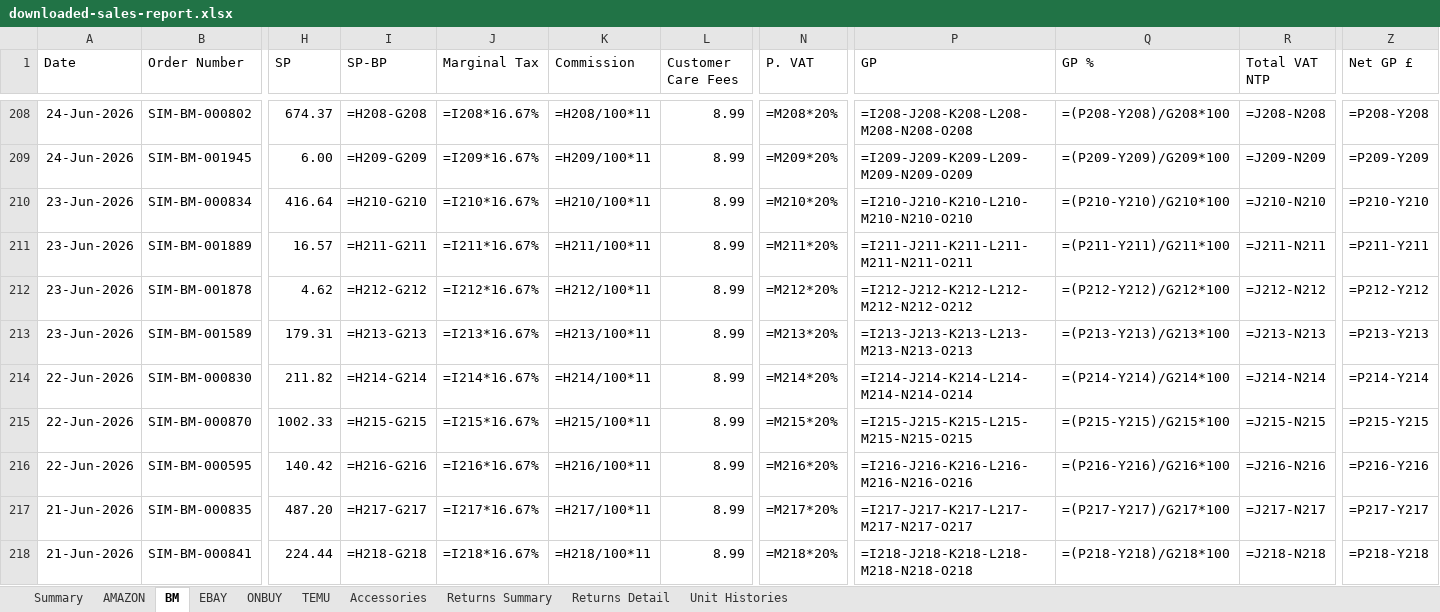
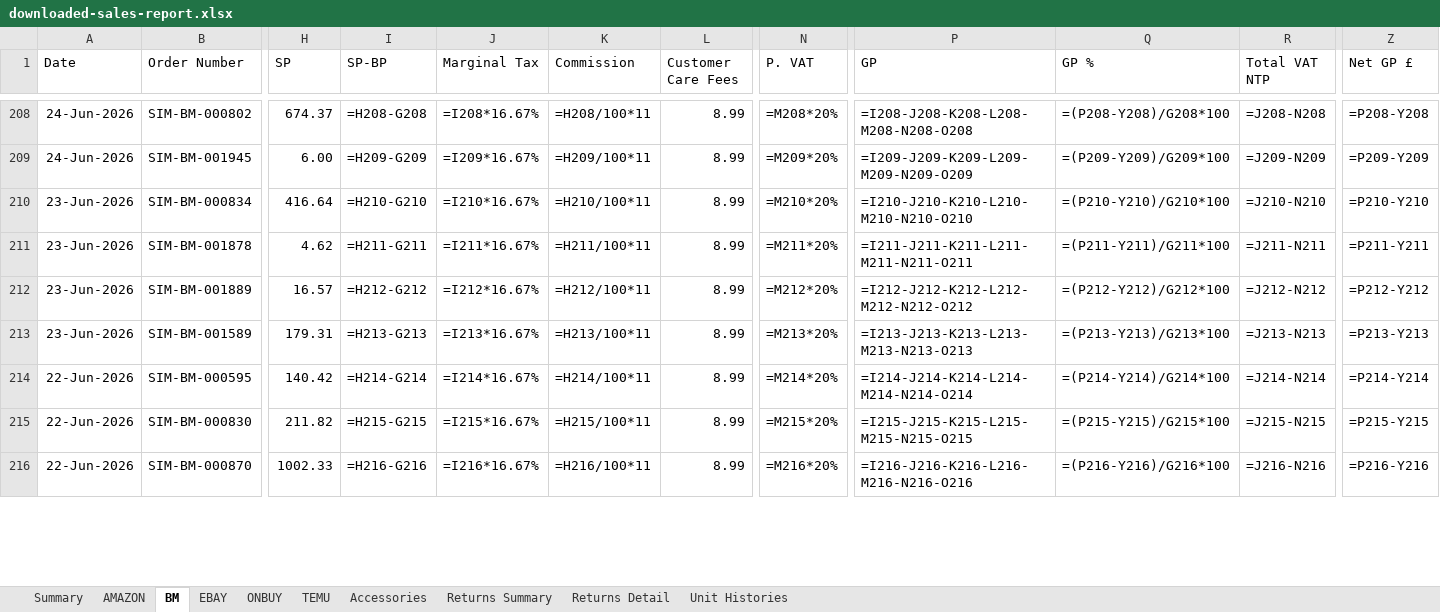
Before and after one commit to sumanthrb94-sudo/InventoryManager, an Excel workbook: e2e-screenshots/quarter-simulation/downloaded-sales-report.xlsx, sheet BM, drawn as a sheet; only a part is shown, gaps mark what is left out; values as stored, in another font and other column widths than the file's, no borders; formulas without a stored value are shown as written; removed rows and columns are numbered as before the commit, all else as after; rows hold the shown columns only; the diff covers the shown part only; the diff names each change by its address in the sheet, - before the commit and + after, or states it on an @@ line.

```diff
--- a/e2e-screenshots/quarter-simulation/downloaded-sales-report.xlsx (sheet BM)
+++ b/e2e-screenshots/quarter-simulation/downloaded-sales-report.xlsx (sheet BM)
-row 211: 23-Jun-2026 | SIM-BM-001889 | 16.57 | =H211-G211 | =I211*16.67% | =H211/100*11 | 8.99 | =M211*20% | =I211-J211-K211-L211-M211-N211-O211 | =(P211-Y211)/G211*100 | =J211-N211 | =P211-Y211
-I211 (SP-BP): =H212-G212
+I211 (SP-BP): =H211-G211
-J211 (Marginal Tax): =I212*16.67%
+J211 (Marginal Tax): =I211*16.67%
-K211 (Commission): =H212/100*11
+K211 (Commission): =H211/100*11
-N211 (P. VAT): =M212*20%
+N211 (P. VAT): =M211*20%
-P211 (GP): =I212-J212-K212-L212-M212-N212-O212
+P211 (GP): =I211-J211-K211-L211-M211-N211-O211
-Q211 (GP %): =(P212-Y212)/G212*100
+Q211 (GP %): =(P211-Y211)/G211*100
-R211 (Total VAT NTP): =J212-N212
+R211 (Total VAT NTP): =J211-N211
-Z211 (Net GP £): =P212-Y212
+Z211 (Net GP £): =P211-Y211
+row 212: 23-Jun-2026 | SIM-BM-001889 | 16.57 | =H212-G212 | =I212*16.67% | =H212/100*11 | 8.99 | =M212*20% | =I212-J212-K212-L212-M212-N212-O212 | =(P212-Y212)/G212*100 | =J212-N212 | =P212-Y212
+row 214: 22-Jun-2026 | SIM-BM-000595 | 140.42 | =H214-G214 | =I214*16.67% | =H214/100*11 | 8.99 | =M214*20% | =I214-J214-K214-L214-M214-N214-O214 | =(P214-Y214)/G214*100 | =J214-N214 | =P214-Y214
-I215 (SP-BP): =H214-G214
+I215 (SP-BP): =H215-G215
-J215 (Marginal Tax): =I214*16.67%
+J215 (Marginal Tax): =I215*16.67%
-K215 (Commission): =H214/100*11
+K215 (Commission): =H215/100*11
-N215 (P. VAT): =M214*20%
+N215 (P. VAT): =M215*20%
-P215 (GP): =I214-J214-K214-L214-M214-N214-O214
+P215 (GP): =I215-J215-K215-L215-M215-N215-O215
-Q215 (GP %): =(P214-Y214)/G214*100
+Q215 (GP %): =(P215-Y215)/G215*100
-R215 (Total VAT NTP): =J214-N214
+R215 (Total VAT NTP): =J215-N215
-Z215 (Net GP £): =P214-Y214
+Z215 (Net GP £): =P215-Y215
-I216 (SP-BP): =H215-G215
+I216 (SP-BP): =H216-G216
-J216 (Marginal Tax): =I215*16.67%
+J216 (Marginal Tax): =I216*16.67%
-K216 (Commission): =H215/100*11
+K216 (Commission): =H216/100*11
-N216 (P. VAT): =M215*20%
+N216 (P. VAT): =M216*20%
-P216 (GP): =I215-J215-K215-L215-M215-N215-O215
+P216 (GP): =I216-J216-K216-L216-M216-N216-O216
-Q216 (GP %): =(P215-Y215)/G215*100
+Q216 (GP %): =(P216-Y216)/G216*100
-R216 (Total VAT NTP): =J215-N215
+R216 (Total VAT NTP): =J216-N216
-Z216 (Net GP £): =P215-Y215
+Z216 (Net GP £): =P216-Y216
-row 216: 22-Jun-2026 | SIM-BM-000595 | 140.42 | =H216-G216 | =I216*16.67% | =H216/100*11 | 8.99 | =M216*20% | =I216-J216-K216-L216-M216-N216-O216 | =(P216-Y216)/G216*100 | =J216-N216 | =P216-Y216
-row 217: 21-Jun-2026 | SIM-BM-000835 | 487.20 | =H217-G217 | =I217*16.67% | =H217/100*11 | 8.99 | =M217*20% | =I217-J217-K217-L217-M217-N217-O217 | =(P217-Y217)/G217*100 | =J217-N217 | =P217-Y217
-row 218: 21-Jun-2026 | SIM-BM-000841 | 224.44 | =H218-G218 | =I218*16.67% | =H218/100*11 | 8.99 | =M218*20% | =I218-J218-K218-L218-M218-N218-O218 | =(P218-Y218)/G218*100 | =J218-N218 | =P218-Y218
```
Also changed, not shown: 16 added rows, 14 removed rows and 344 edited cells elsewhere in this sheet, sheet ONBUY, sheet EBAY, sheet TEMU, sheet AMAZON, docs/client-report/reports/INVENTORY_REPORT_ALL_TIME.xlsx, docs/client-report/reports/SALES_REPORT_ALL_TIME.xlsx, 21 other files.
